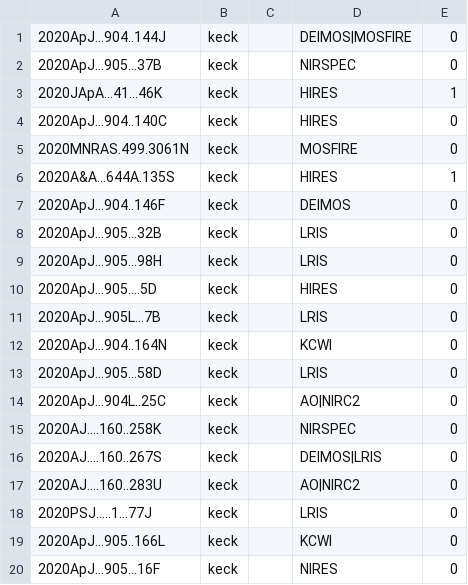
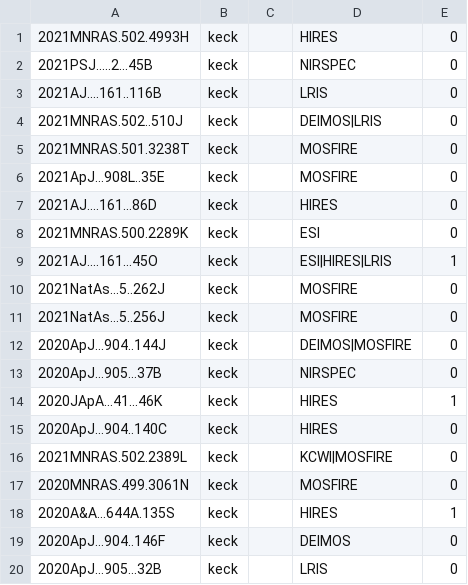
Before and after one commit to joh33-wmko/wmko-kpub, a CSV file: data/keck/keck_import.csv, drawn as a sheet; only a part is shown; the shorter side is filled out with more unchanged rows; the diff names each change by its address in the sheet, - before the commit and + after, or states it on an @@ line.

Commit message:
update

```diff
--- a/data/keck/keck_import.csv
+++ b/data/keck/keck_import.csv
+row 1: 2021MNRAS.502.4993H | keck |  | HIRES | 0
+row 2: 2021PSJ.....2...45B | keck |  | NIRSPEC | 0
+row 3: 2021AJ....161..116B | keck |  | LRIS | 0
+row 4: 2021MNRAS.502..510J | keck |  | DEIMOS|LRIS | 0
+row 5: 2021MNRAS.501.3238T | keck |  | MOSFIRE | 0
+row 6: 2021ApJ...908L..35E | keck |  | MOSFIRE | 0
+row 7: 2021AJ....161...86D | keck |  | HIRES | 0
+row 8: 2021MNRAS.500.2289K | keck |  | ESI | 0
+row 9: 2021AJ....161...45O | keck |  | ESI|HIRES|LRIS | 1
+row 10: 2021NatAs...5..262J | keck |  | MOSFIRE | 0
+row 11: 2021NatAs...5..256J | keck |  | MOSFIRE | 0
+row 16: 2021MNRAS.502.2389L | keck |  | KCWI|MOSFIRE | 0
```
